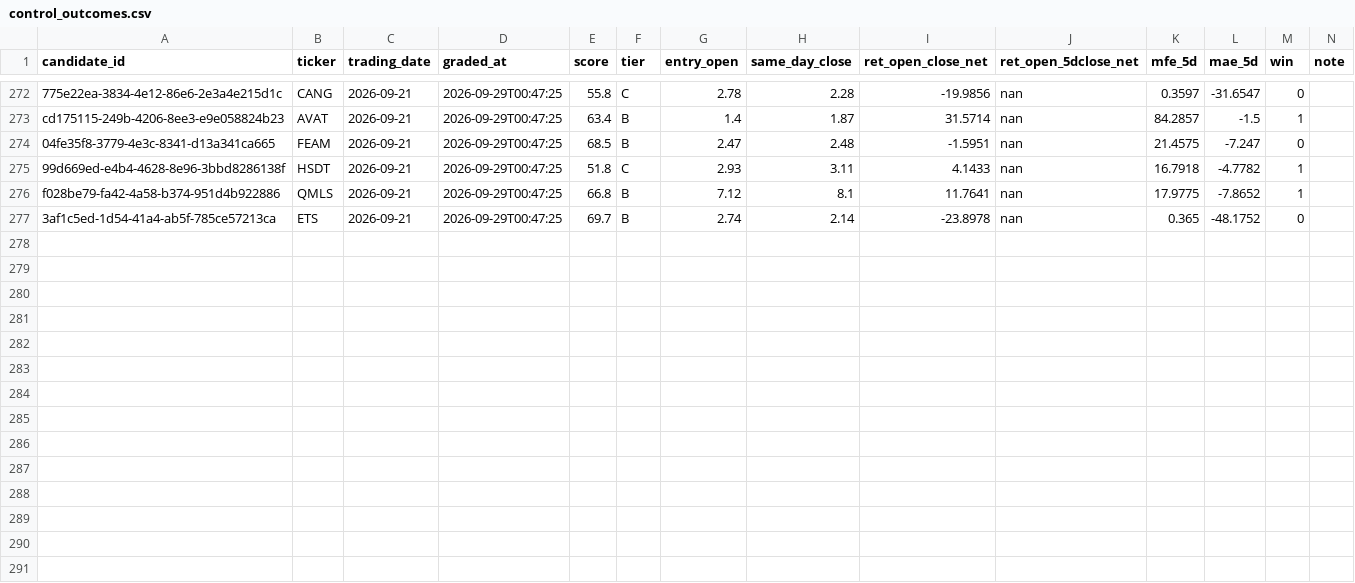
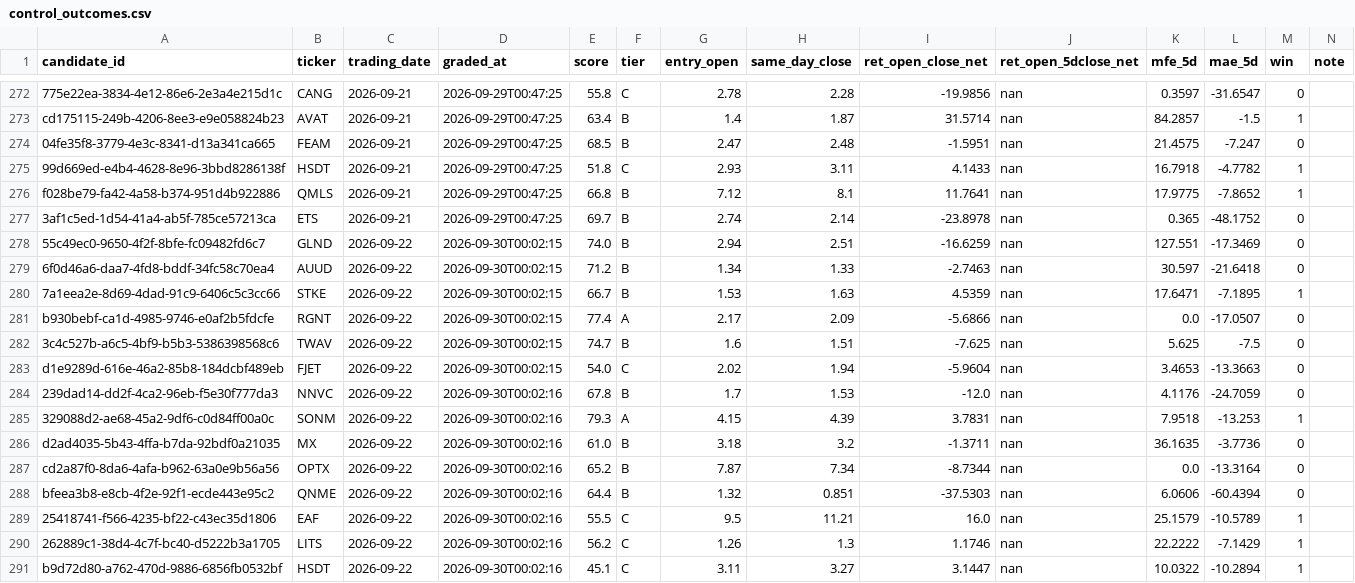
Before and after one commit to joshldavis/ThePickLog, a CSV file: control_outcomes.csv, drawn as a sheet; only a part is shown, gaps mark what is left out.

```diff
--- a/control_outcomes.csv
+++ b/control_outcomes.csv
@@ -277 +277,15 @@ f028be79-fa42-4a58-b374-951d4b922886,QMLS,2026-09-21,2026-09-29T00:47:25,66.8,B,
 3af1c5ed-1d54-41a4-ab5f-785ce57213ca,ETS,2026-09-21,2026-09-29T00:47:25,69.7,B,2.74,2.14,-23.8978,nan,0.365,-48.1752,0,
+55c49ec0-9650-4f2f-8bfe-fc09482fd6c7,GLND,2026-09-22,2026-09-30T00:02:15,74.0,B,2.94,2.51,-16.6259,nan,127.551,-17.3469,0,
+6f0d46a6-daa7-4fd8-bddf-34fc58c70ea4,AUUD,2026-09-22,2026-09-30T00:02:15,71.2,B,1.34,1.33,-2.7463,nan,30.597,-21.6418,0,
+7a1eea2e-8d69-4dad-91c9-6406c5c3cc66,STKE,2026-09-22,2026-09-30T00:02:15,66.7,B,1.53,1.63,4.5359,nan,17.6471,-7.1895,1,
+b930bebf-ca1d-4985-9746-e0af2b5fdcfe,RGNT,2026-09-22,2026-09-30T00:02:15,77.4,A,2.17,2.09,-5.6866,nan,0.0,-17.0507,0,
+3c4c527b-a6c5-4bf9-b5b3-5386398568c6,TWAV,2026-09-22,2026-09-30T00:02:15,74.7,B,1.6,1.51,-7.625,nan,5.625,-7.5,0,
+d1e9289d-616e-46a2-85b8-184dcbf489eb,FJET,2026-09-22,2026-09-30T00:02:15,54.0,C,2.02,1.94,-5.9604,nan,3.4653,-13.3663,0,
+239dad14-dd2f-4ca2-96eb-f5e30f777da3,NNVC,2026-09-22,2026-09-30T00:02:16,67.8,B,1.7,1.53,-12.0,nan,4.1176,-24.7059,0,
+329088d2-ae68-45a2-9df6-c0d84ff00a0c,SONM,2026-09-22,2026-09-30T00:02:16,79.3,A,4.15,4.39,3.7831,nan,7.9518,-13.253,1,
+d2ad4035-5b43-4ffa-b7da-92bdf0a21035,MX,2026-09-22,2026-09-30T00:02:16,61.0,B,3.18,3.2,-1.3711,nan,36.1635,-3.7736,0,
+cd2a87f0-8da6-4afa-b962-63a0e9b56a56,OPTX,2026-09-22,2026-09-30T00:02:16,65.2,B,7.87,7.34,-8.7344,nan,0.0,-13.3164,0,
+bfeea3b8-e8cb-4f2e-92f1-ecde443e95c2,QNME,2026-09-22,2026-09-30T00:02:16,64.4,B,1.32,0.851,-37.5303,nan,6.0606,-60.4394,0,
+25418741-f566-4235-bf22-c43ec35d1806,EAF,2026-09-22,2026-09-30T00:02:16,55.5,C,9.5,11.21,16.0,nan,25.1579,-10.5789,1,
+262889c1-38d4-4c7f-bc40-d5222b3a1705,LITS,2026-09-22,2026-09-30T00:02:16,56.2,C,1.26,1.3,1.1746,nan,22.2222,-7.1429,1,
+b9d72d80-a762-470d-9886-6856fb0532bf,HSDT,2026-09-22,2026-09-30T00:02:16,45.1,C,3.11,3.27,3.1447,nan,10.0322,-10.2894,1,
```
Also changed, not shown: experiments/EXP07-SMAPULL-outcomes.csv, experiments/EXP08-BOLLREVERT-outcomes.csv, 8 other files.
